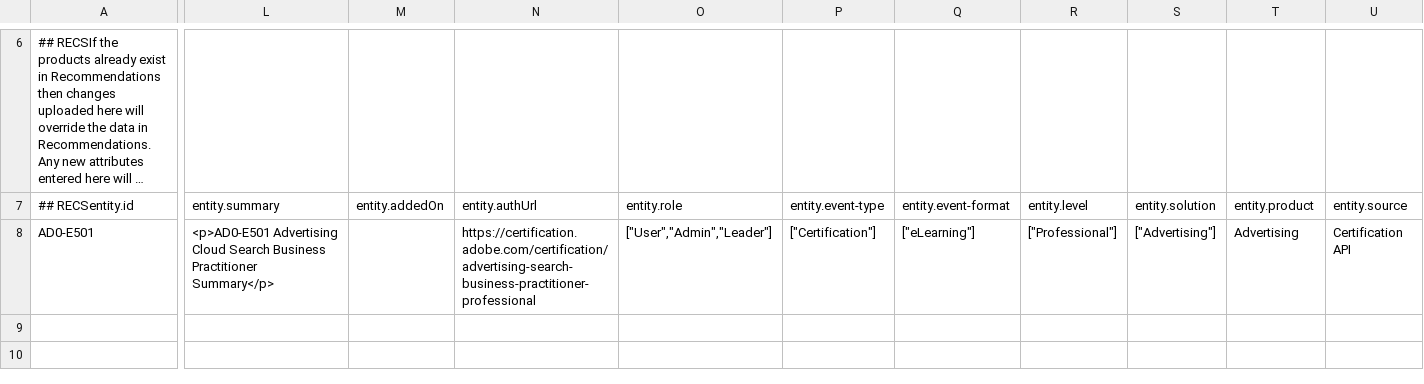
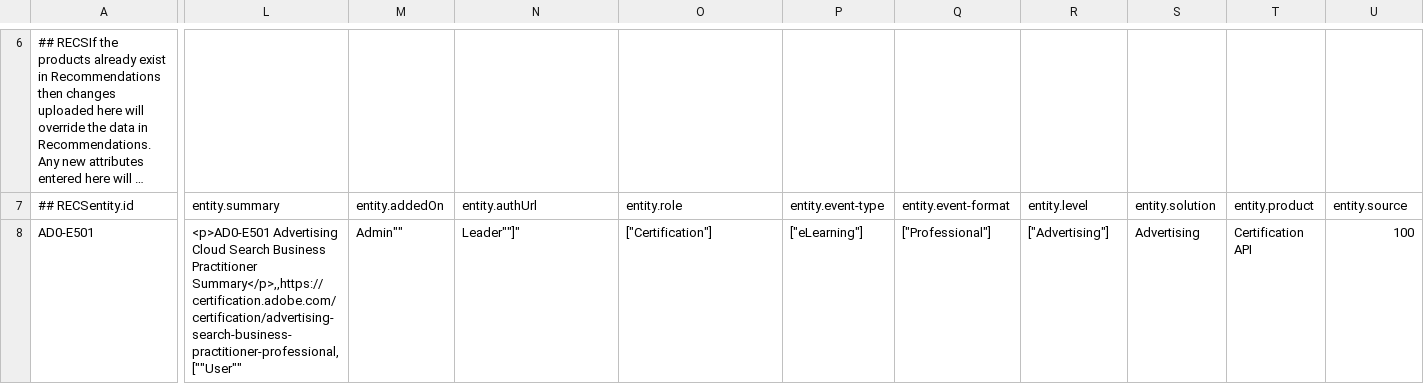
Before and after one commit to chasemarlow/csv-feed, a CSV file: data-feed-test.csv, drawn as a sheet; only a part is shown, gaps mark what is left out; long unchanged cells end in …; the diff covers the shown part only; the diff names each change by its address in the sheet, - before the commit and + after, or states it on an @@ line.

Commit message:
Update data-feed-test.csv

```diff
--- a/data-feed-test.csv
+++ b/data-feed-test.csv
-L8 (entity.summary): …Business Practitioner Summary</p>
+L8 (entity.summary): …Business Practitioner Summary</p>,,https://certification.adobe.com/certification/advertising-search-business-practitioner-professional,[""User""
-M8 (entity.addedOn): (empty)
+M8 (entity.addedOn): Admin""
-N8 (entity.authUrl): https://certification.adobe.com/certification/advertising-search-business-practitioner-professional
+N8 (entity.authUrl): Leader""]"
-O8 (entity.role): ["User","Admin","Leader"]
+O8 (entity.role): ["Certification"]
-P8 (entity.event-type): ["Certification"]
+P8 (entity.event-type): ["eLearning"]
-Q8 (entity.event-format): ["eLearning"]
+Q8 (entity.event-format): ["Professional"]
-R8 (entity.level): ["Professional"]
+R8 (entity.level): ["Advertising"]
-S8 (entity.solution): ["Advertising"]
+S8 (entity.solution): Advertising
-T8 (entity.product): Advertising
+T8 (entity.product): Certification API
-U8 (entity.source): Certification API
+U8 (entity.source): 100
```
Also changed, not shown: 2 edited cells elsewhere in this file.
